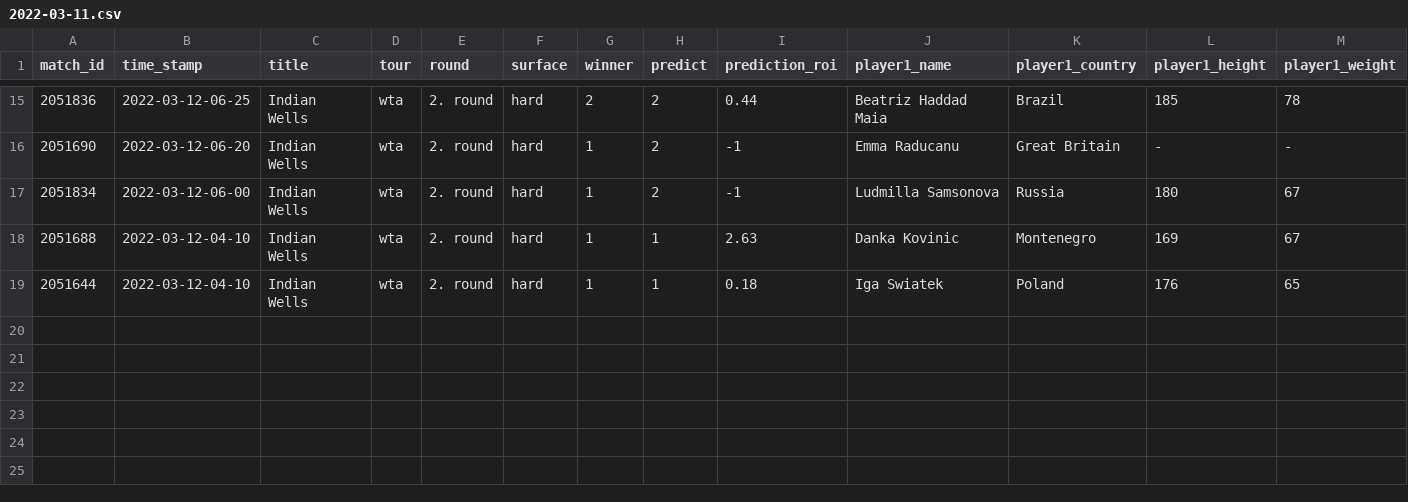
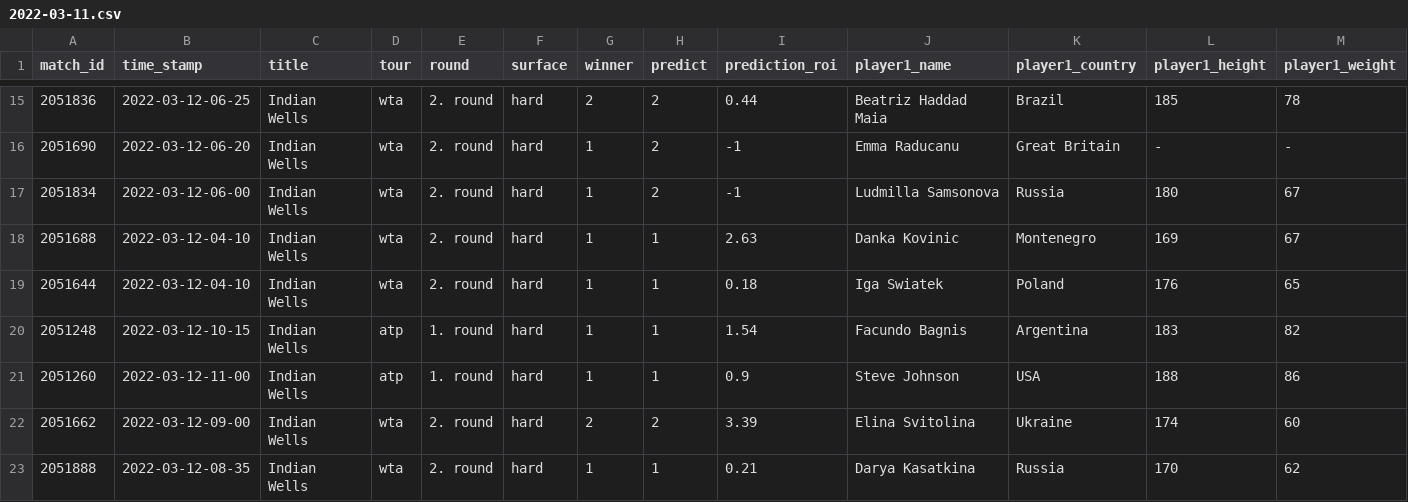
Before and after one commit to ebijun1007/tennis_major_tour_scraper, a CSV file: data/2022-03-11.csv, drawn as a sheet; only a part is shown, gaps mark what is left out; rows hold the shown columns only; the diff names each change by its address in the sheet, - before the commit and + after, or states it on an @@ line.

```diff
--- a/data/2022-03-11.csv
+++ b/data/2022-03-11.csv
+row 20: 2051248 | 2022-03-12-10-15 | Indian Wells | atp | 1. round | hard | 1 | 1 | 1.54 | Facundo Bagnis | Argentina | 183 | 82
+row 21: 2051260 | 2022-03-12-11-00 | Indian Wells | atp | 1. round | hard | 1 | 1 | 0.9 | Steve Johnson | USA | 188 | 86
+row 22: 2051662 | 2022-03-12-09-00 | Indian Wells | wta | 2. round | hard | 2 | 2 | 3.39 | Elina Svitolina | Ukraine | 174 | 60
+row 23: 2051888 | 2022-03-12-08-35 | Indian Wells | wta | 2. round | hard | 1 | 1 | 0.21 | Darya Kasatkina | Russia | 170 | 62
```
Also changed, not shown: atp.csv, data/next_48_hours_match.csv, 3 other files.
